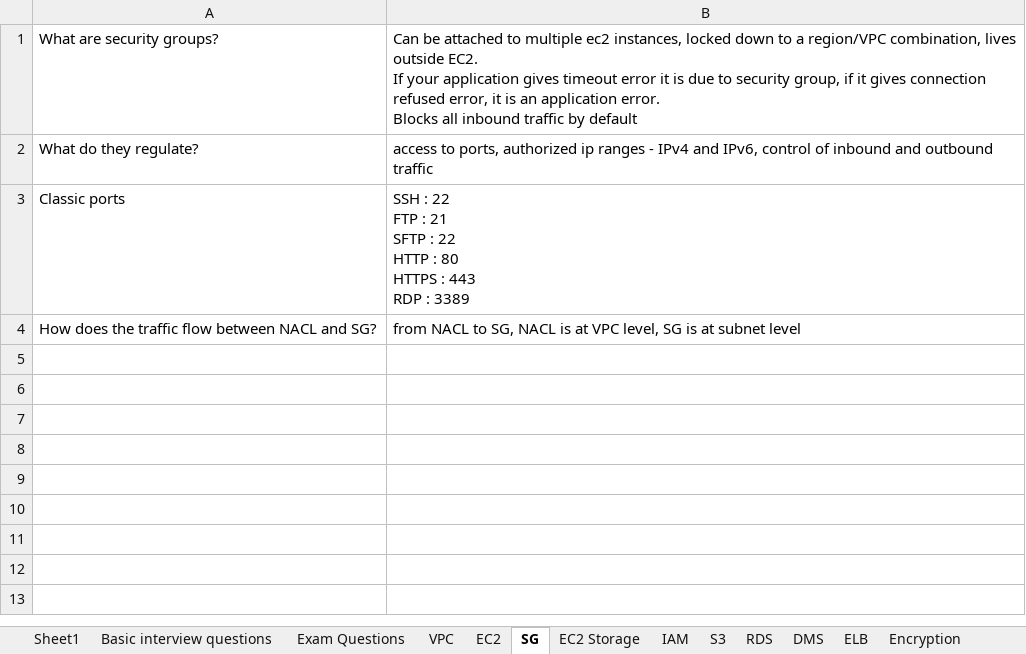
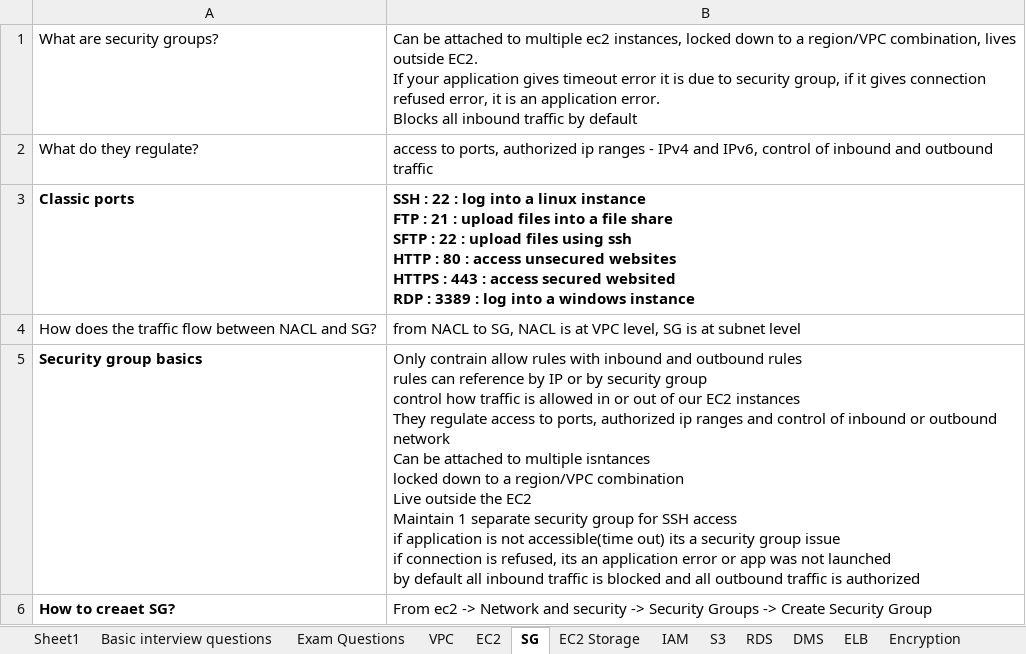
Before and after one commit to JankiVyas/Interview-Questions, an Excel workbook: AWS Interview Q&A.xlsx, sheet SG, drawn as a sheet; values as stored, in another font and other column widths than the file's, no borders; ↵ is a line break in a cell; the diff names each change by its address in the sheet, - before the commit and + after, or states it on an @@ line.

```diff
--- a/AWS Interview Q&A.xlsx (sheet SG)
+++ b/AWS Interview Q&A.xlsx (sheet SG)
-A3:B3 bold: off
+A3:B3 bold: on
-B3: …: 22 ↵ FTP : 21 ↵ SFTP : 22 ↵ HTTP : 80 ↵ HTTPS : 443 ↵ RDP : 3389
+B3: …: 22 : log into a linux instance ↵ FTP : 21 : upload files into a file share ↵ SFTP : 22 : upload files using ssh ↵ HTTP : 80 : access unsecured websites ↵ HTTPS : 443 : access secured websited ↵ RDP : 3389 : log into a windows instance
+row 5: Security group basics | Only contrain allow rules with inbound and outbound rules ↵ rules can reference by IP or by security group ↵ control how traffic is allowed in or out of our EC2 instances ↵ They regulate access to ports, authorized ip ranges and control of inbound or outbound network ↵ Can be attached to multiple isntances ↵ locked down to a region/VPC combination ↵ Live outside the EC2 ↵ Maintain 1 separate security group for SSH access ↵ if application is not accessible(time out) its a security group issue ↵ if connection is refused, its an application error or app was not launched ↵ by default all inbound traffic is blocked and all outbound traffic is authorized
+row 6: How to creaet SG? | From ec2 -> Network and security -> Security Groups -> Create Security Group
```
Also changed, not shown: sheet EC2, sheet IAM, sheet Exam Questions.
